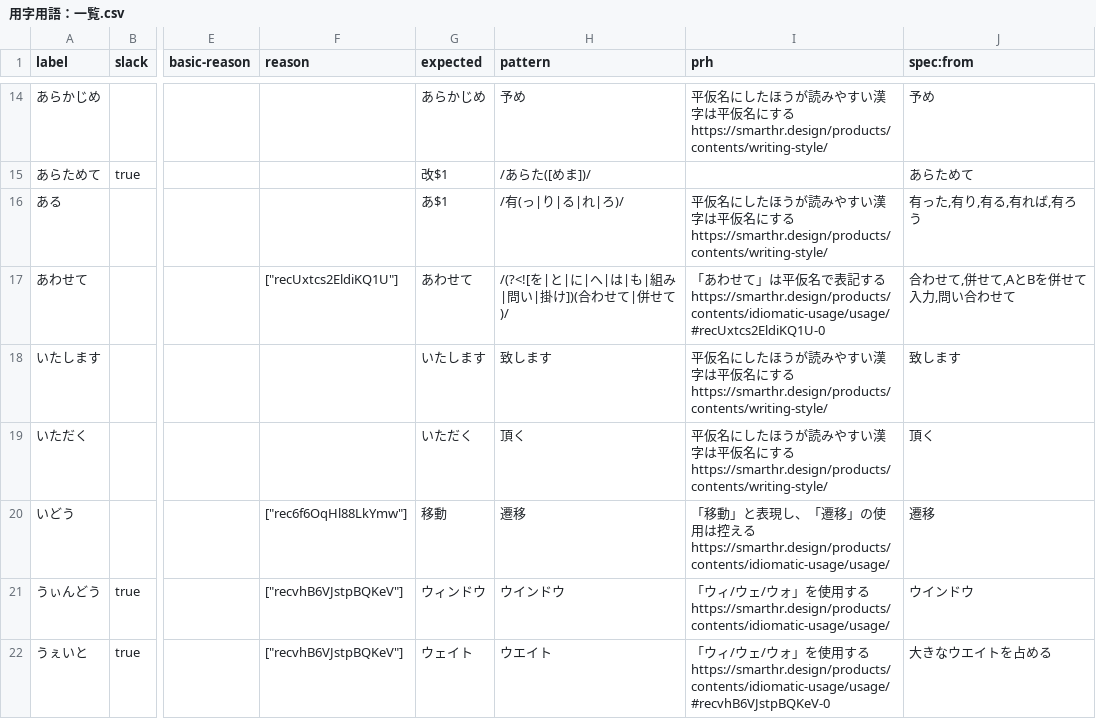
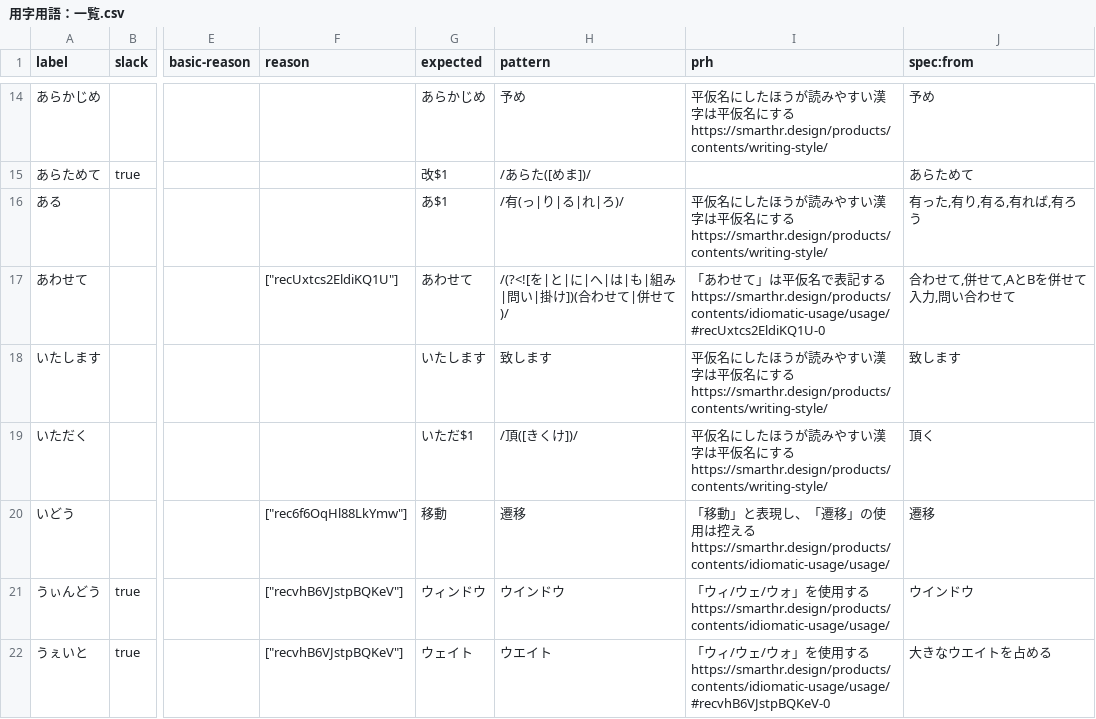
Before and after one commit to kufu/smarthr-design-system, a CSV file: static/csv/用字用語：一覧.csv, drawn as a sheet; only a part is shown, gaps mark what is left out; the diff covers the shown part only; the diff names each change by its address in the sheet, - before the commit and + after, or states it on an @@ line.

```diff
--- a/static/csv/用字用語：一覧.csv
+++ b/static/csv/用字用語：一覧.csv
-G19 (expected): いただく
+G19 (expected): いただ$1
-H19 (pattern): 頂く
+H19 (pattern): /頂([きくけ])/
```
Also changed, not shown: 1 removed row and 5 edited cells elsewhere in this file, static/csv/エラーメッセージ（CSV取り込みのバックグラウンド処理）.csv, static/csv/エラーメッセージ（Flash Message）.csv, 6 other files.
